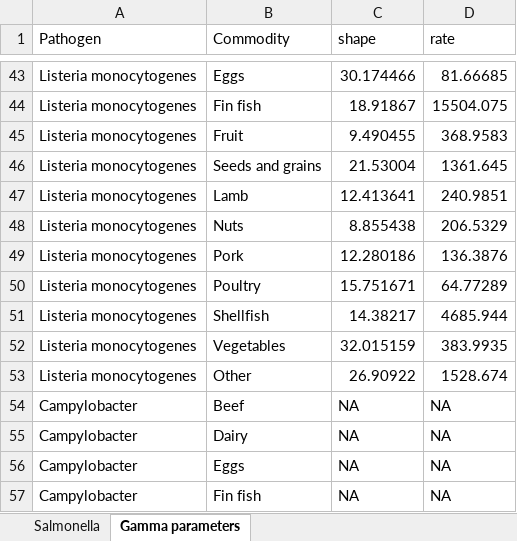
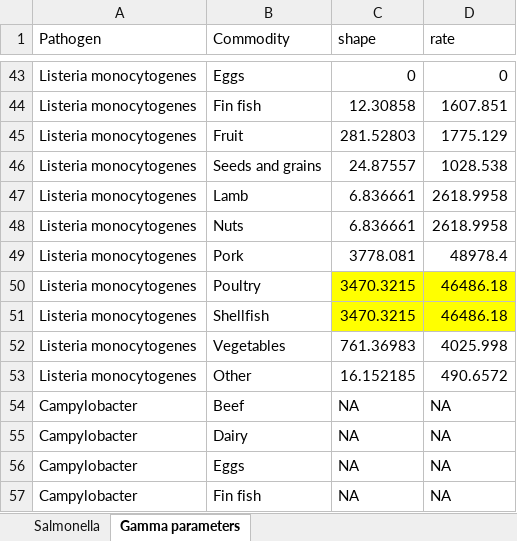
Before and after one commit to AngusMcLure/FSANZ-ANU-Foodborne-Illness-Costing, an Excel workbook: Data/AttributionProportions.xlsx, sheet Gamma parameters, drawn as a sheet; only a part is shown, gaps mark what is left out; values as stored, in another font and other column widths than the file's, no borders; the diff covers the shown part only; the diff names each change by its address in the sheet, - before the commit and + after, or states it on an @@ line.

```diff
--- a/Data/AttributionProportions.xlsx (sheet Gamma parameters)
+++ b/Data/AttributionProportions.xlsx (sheet Gamma parameters)
-C43 (shape): 30.174466
+C43 (shape): 0
-D43 (rate): 81.66685
+D43 (rate): 0
-C44 (shape): 18.91867
+C44 (shape): 12.30858
-D44 (rate): 15504.075
+D44 (rate): 1607.851
-C45 (shape): 9.490455
+C45 (shape): 281.52803
-D45 (rate): 368.9583
+D45 (rate): 1775.129
-C46 (shape): 21.53004
+C46 (shape): 24.87557
-D46 (rate): 1361.645
+D46 (rate): 1028.538
-C47 (shape): 12.413641
+C47 (shape): 6.836661
-D47 (rate): 240.9851
+D47 (rate): 2618.9958
-C48 (shape): 8.855438
+C48 (shape): 6.836661
-D48 (rate): 206.5329
+D48 (rate): 2618.9958
-C49 (shape): 12.280186
+C49 (shape): 3778.081
-D49 (rate): 136.3876
+D49 (rate): 48978.4
-C50 (shape): 15.751671
+C50 (shape): 3470.3215
-C50:D51 fill: none
+C50:D51 fill: #FFFF00
-D50 (rate): 64.77289
+D50 (rate): 46486.18
-C51 (shape): 14.38217
+C51 (shape): 3470.3215
-D51 (rate): 4685.944
+D51 (rate): 46486.18
-C52 (shape): 32.015159
+C52 (shape): 761.36983
-D52 (rate): 383.9935
+D52 (rate): 4025.998
-C53 (shape): 26.90922
+C53 (shape): 16.152185
-D53 (rate): 1528.674
+D53 (rate): 490.6572
```
Also changed, not shown: 56 edited cells and cell formats elsewhere in this sheet, 12 other files.
